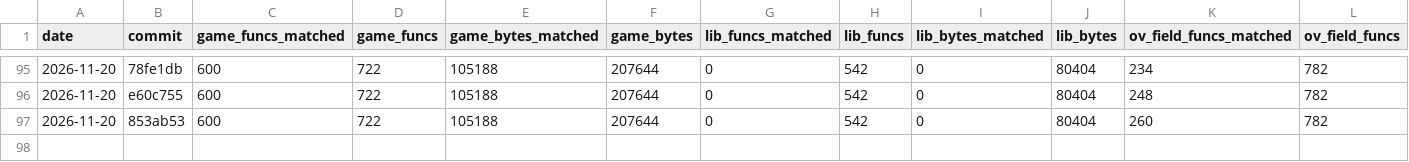
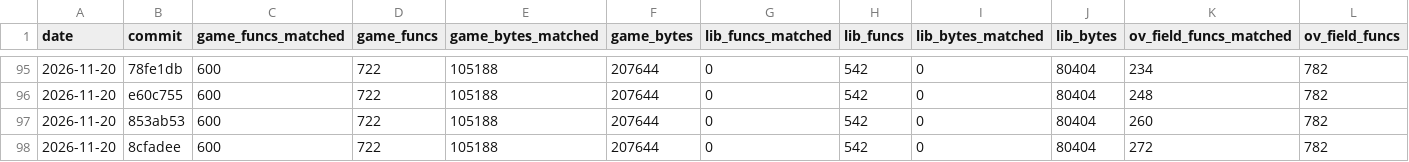
Before and after one commit to TheSaltsmith69/chronocross_decomp, a CSV file: progress/history.csv, drawn as a sheet; only a part is shown, gaps mark what is left out; rows hold the shown columns only; the diff names each change by its address in the sheet, - before the commit and + after, or states it on an @@ line.

Commit message:
Update progress snapshot

```diff
--- a/progress/history.csv
+++ b/progress/history.csv
+row 98: 2026-11-20 | 8cfadee | 600 | 722 | 105188 | 207644 | 0 | 542 | 0 | 80404 | 272 | 782
```
Also changed, not shown: progress/files.csv.
